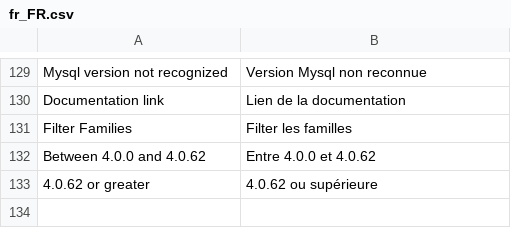
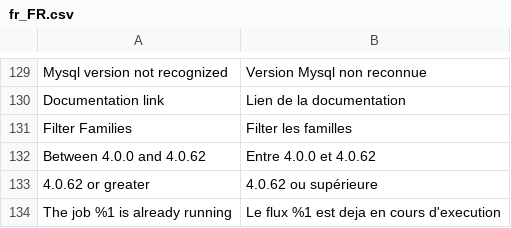
Before and after one commit to akeneo/magento2-connector-community, a CSV file: i18n/fr_FR.csv, drawn as a sheet; only a part is shown, gaps mark what is left out; the diff names each change by its address in the sheet, - before the commit and + after, or states it on an @@ line.

Commit message:
improve-job-execution: Add condition to not launch the job if it is already running

```diff
--- a/i18n/fr_FR.csv
+++ b/i18n/fr_FR.csv
+row 134: The job %1 is already running | Le flux %1 est deja en cours d'execution
```
Also changed, not shown: 1 other file.
